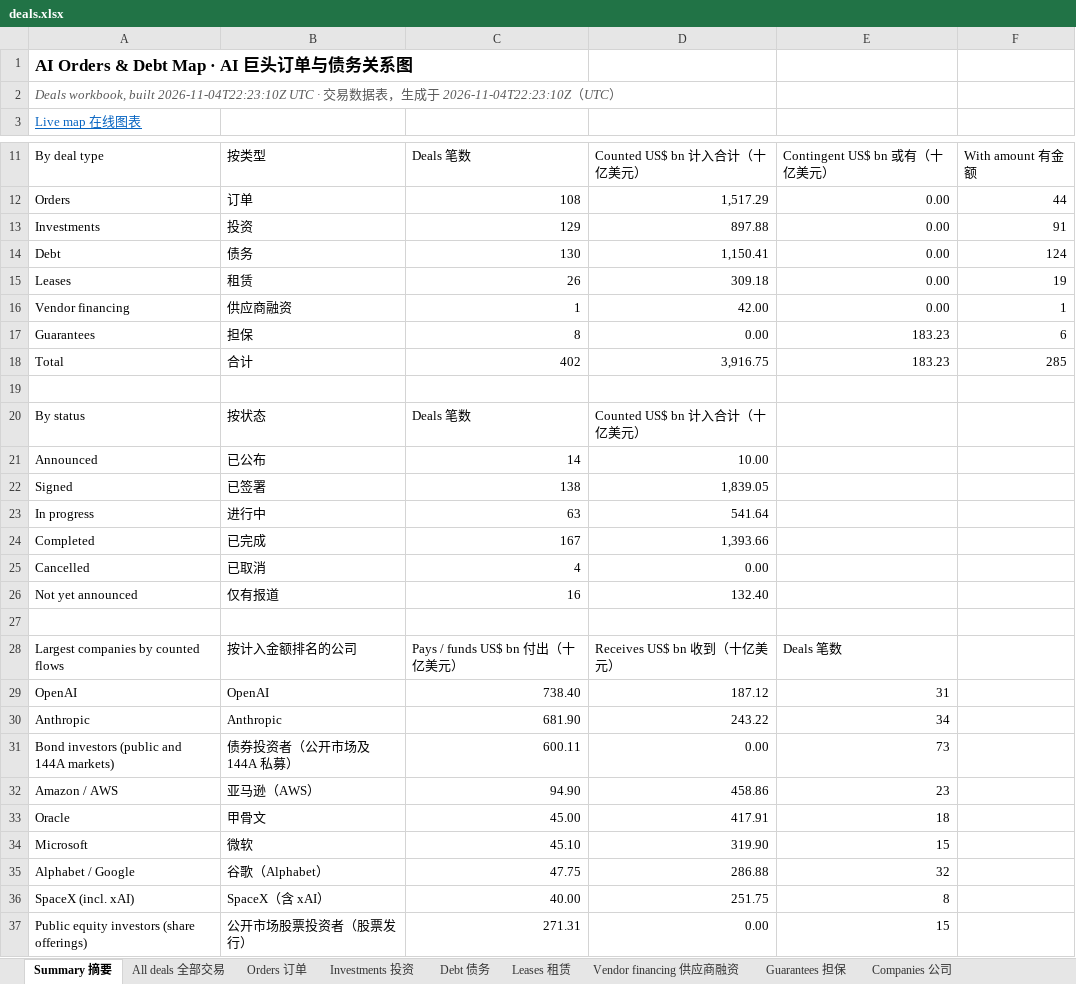
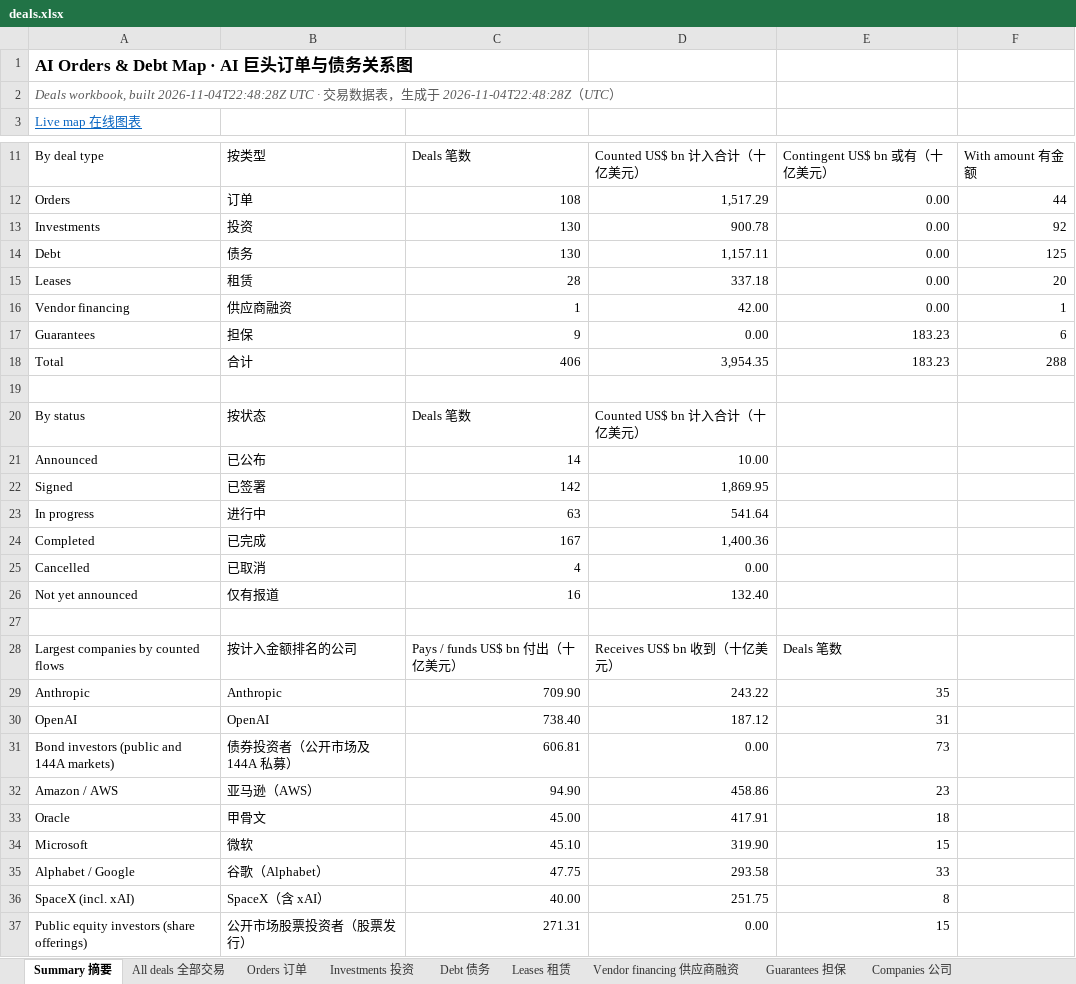
Before and after one commit to heyneww/GL-AI-live, an Excel workbook: data/v1/deals.xlsx, sheet Summary 摘要, drawn as a sheet; only a part is shown, gaps mark what is left out; values as stored, in another font and other column widths than the file's, no borders; removed rows and columns are numbered as before the commit, all else as after; the diff names each change by its address in the sheet, - before the commit and + after, or states it on an @@ line.

```diff
--- a/data/v1/deals.xlsx (sheet Summary 摘要)
+++ b/data/v1/deals.xlsx (sheet Summary 摘要)
-A2: …workbook, built 2026-11-04T22:23:10Z UTC · 交易数据表，生成于 2026-11-04T22:23:10Z（UTC…
+A2: …workbook, built 2026-11-04T22:48:28Z UTC · 交易数据表，生成于 2026-11-04T22:48:28Z（UTC…
-C13: 129
+C13: 130
-D13: 897.88
+D13: 900.78
-F13: 91
+F13: 92
-D14: 1,150.41
+D14: 1,157.11
-F14: 124
+F14: 125
-C15: 26
+C15: 28
-D15: 309.18
+D15: 337.18
-F15: 19
+F15: 20
-C17: 8
+C17: 9
-C18: 402
+C18: 406
-D18: 3,916.75
+D18: 3,954.35
-F18: 285
+F18: 288
-C22: 138
+C22: 142
-D22: 1,839.05
+D22: 1,869.95
-D24: 1,393.66
+D24: 1,400.36
+row 29: Anthropic | Anthropic | 709.90 | 243.22 | 35
-row 30: Anthropic | Anthropic | 681.90 | 243.22 | 34
-C31: 600.11
+C31: 606.81
-D35: 286.88
+D35: 293.58
-E35: 32
+E35: 33
```
Also changed, not shown: sheet All deals 全部交易, sheet Companies 公司, sheet Leases 租赁, sheet Investments 投资, sheet Guarantees 担保, sheet Debt 债务, formulas that keep their value, 16 other files.
